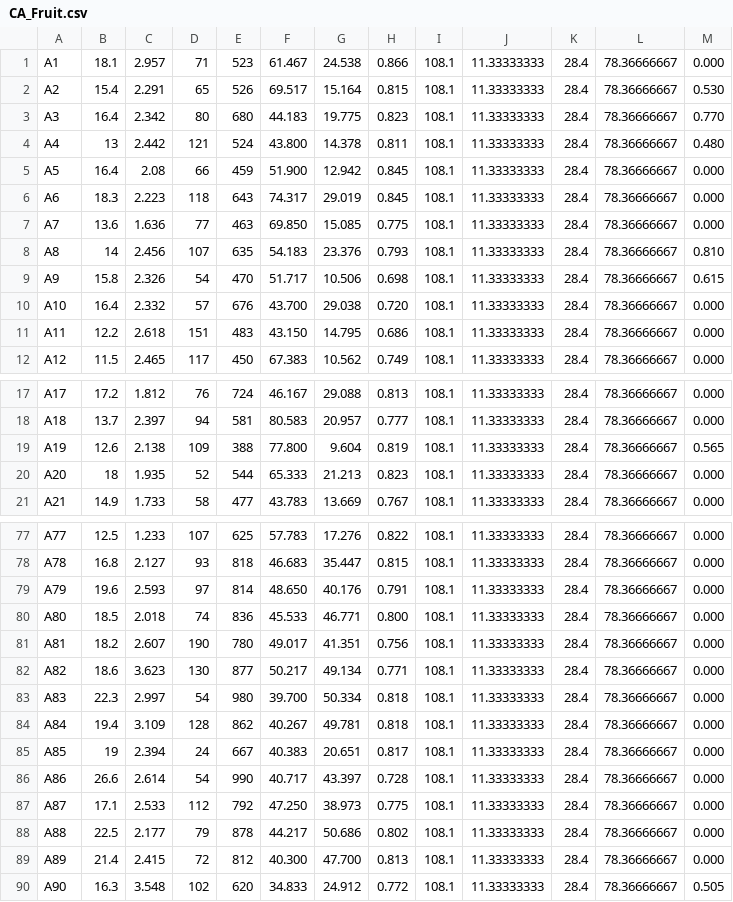
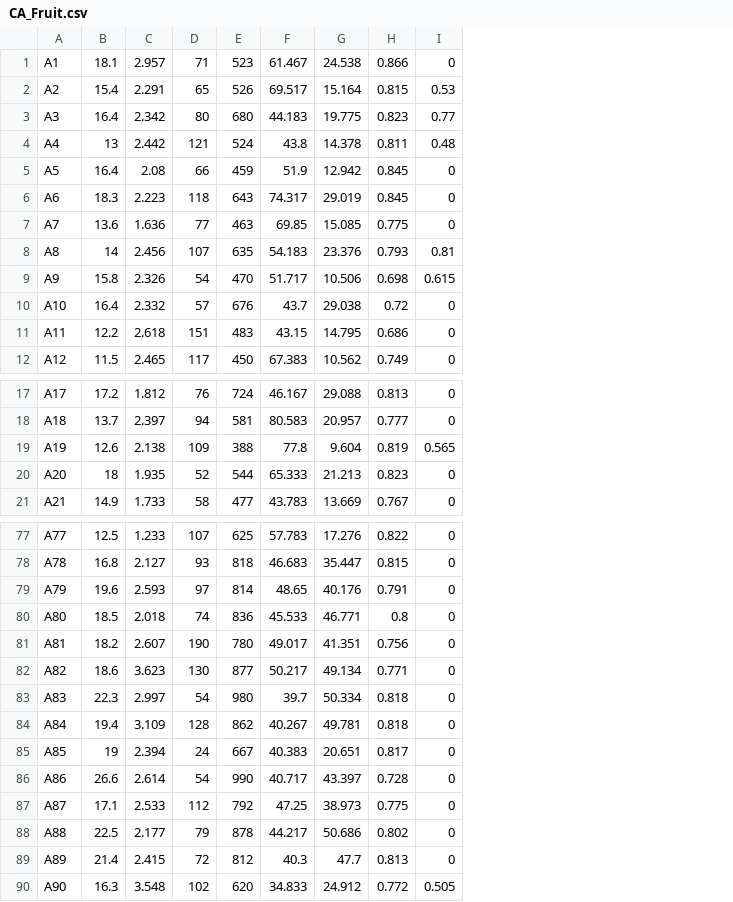
Before and after one commit to AfiqahYani/Correlation-Analysis, a CSV file: CA_Fruit.csv, drawn as a sheet; only a part is shown, gaps mark what is left out; removed rows and columns are numbered as before the commit, all else as after; the diff covers the shown part only; the diff names each change by its address in the sheet, - before the commit and + after, or states it on an @@ line.

Commit message:
1CA_Fruit.csv

```diff
--- a/CA_Fruit.csv
+++ b/CA_Fruit.csv
-column I, rows 1-12: all 108.1; rows 17-21: all 108.1; rows 77-90: all 108.1
-column J, rows 1-12: all 11.33333333; rows 17-21: all 11.33333333; rows 77-90: all 11.33333333
-column K, rows 1-12: all 28.4; rows 17-21: all 28.4; rows 77-90: all 28.4
-column L, rows 1-12: all 78.36666667; rows 17-21: all 78.36666667; rows 77-90: all 78.36666667
-column M, rows 1-12: 0.000 | 0.530 | 0.770 | 0.480 | 0.000 | 0.000 | 0.000 | 0.810 | 0.615 | 0.000 | 0.000 | 0.000; rows 17-21: 0.000 | 0.000 | 0.565 | 0.000 | 0.000; rows 77-90: 0.000 | 0.000 | 0.000 | 0.000 | 0.000 | 0.000 | 0.000 | 0.000 | 0.000 | 0.000 | 0.000 | 0.000 | 0.000 | 0.505
+column I, rows 1-12: 0 | 0.53 | 0.77 | 0.48 | 0 | 0 | 0 | 0.81 | 0.615 | 0 | 0 | 0; rows 17-21: 0 | 0 | 0.565 | 0 | 0; rows 77-90: 0 | 0 | 0 | 0 | 0 | 0 | 0 | 0 | 0 | 0 | 0 | 0 | 0 | 0.505
-F4: 43.800
+F4: 43.8
-F5: 51.900
+F5: 51.9
-F7: 69.850
+F7: 69.85
-F10: 43.700
+F10: 43.7
-H10: 0.720
+H10: 0.72
-F11: 43.150
+F11: 43.15
-F19: 77.800
+F19: 77.8
-F79: 48.650
+F79: 48.65
-H80: 0.800
+H80: 0.8
-F83: 39.700
+F83: 39.7
-F87: 47.250
+F87: 47.25
-F89: 40.300
+F89: 40.3
-G89: 47.700
+G89: 47.7
```
Also changed, not shown: 44 edited cells elsewhere in this file.
